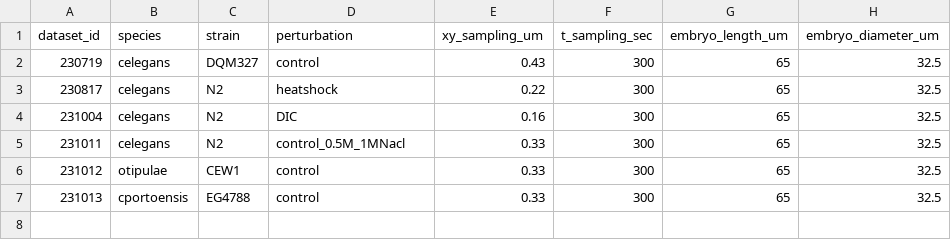
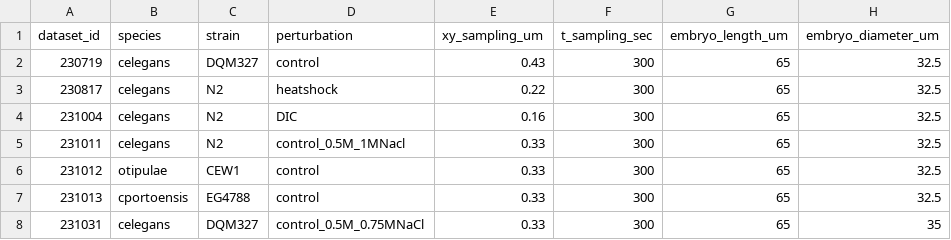
Before and after one commit to Arcadia-Science/2023-nematode-embryo-classifier, a CSV file: ground_truth/embryo_metadata.csv, drawn as a sheet; the diff names each change by its address in the sheet, - before the commit and + after, or states it on an @@ line.

```diff
--- a/ground_truth/embryo_metadata.csv
+++ b/ground_truth/embryo_metadata.csv
+row 8: 231031 | celegans | DQM327 | control_0.5M_0.75MNaCl | 0.33 | 300 | 65 | 35
```
Also changed, not shown: ground_truth/embryo_developmental_stage.csv.
